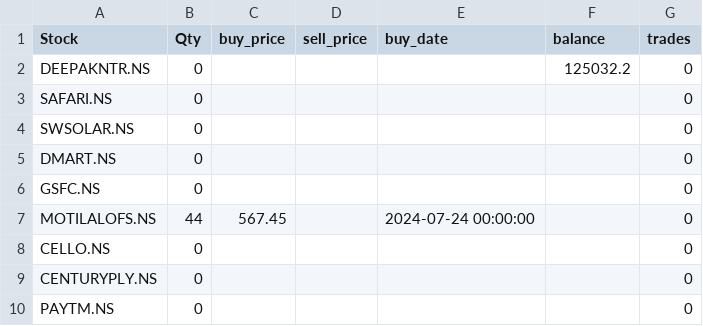
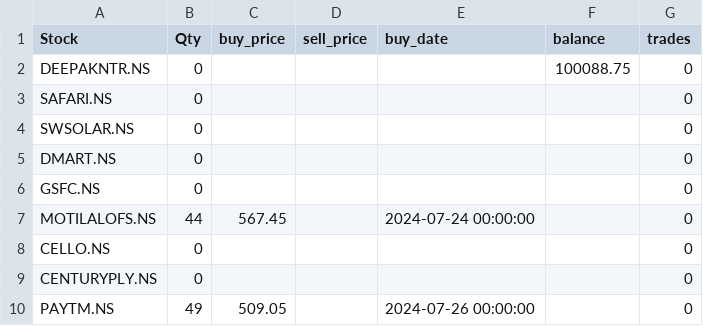
Before and after one commit to ANANTKACHOLIA/portfolio_data, a CSV file: portfolio4.csv, drawn as a sheet.

Commit message:
Replace CSV file

```diff
--- a/portfolio4.csv
+++ b/portfolio4.csv
@@ -1,3 +1,3 @@
 Stock,Qty,buy_price,sell_price,buy_date,balance,trades
-DEEPAKNTR.NS,0,,,,125032.2,0
+DEEPAKNTR.NS,0,,,,100088.75,0
 SAFARI.NS,0,,,,,0
@@ -9,2 +9,2 @@ CELLO.NS,0,,,,,0
 CENTURYPLY.NS,0,,,,,0
-PAYTM.NS,0,,,,,0
+PAYTM.NS,49,509.05,,2024-07-26 00:00:00,,0
```
